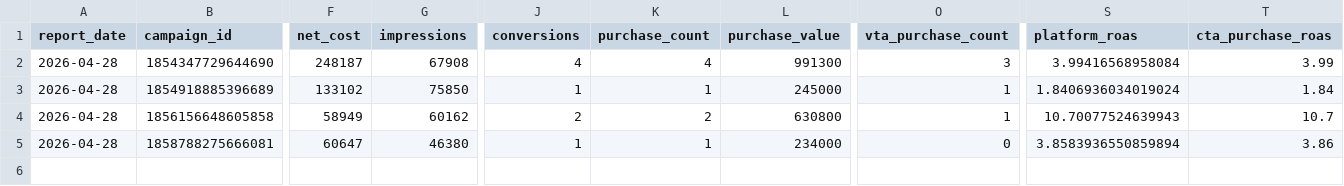
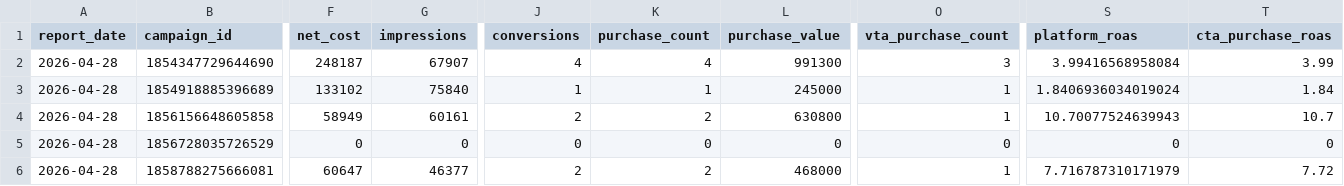
Before and after one commit to taejunjeon/seo, a CSV file: data/ads_csv/tiktok/processed/20260428_20260428_daily_campaign.csv, drawn as a sheet; only a part is shown, gaps mark what is left out; addresses are those after the commit; rows hold the shown columns only; the diff names each change by its address in the sheet, - before the commit and + after, or states it on an @@ line.

```diff
--- a/data/ads_csv/tiktok/processed/20260428_20260428_daily_campaign.csv
+++ b/data/ads_csv/tiktok/processed/20260428_20260428_daily_campaign.csv
-G2 (impressions): 67908
+G2 (impressions): 67907
-G3 (impressions): 75850
+G3 (impressions): 75840
-G4 (impressions): 60162
+G4 (impressions): 60161
+row 5: 2026-04-28 | 1856728035726529 | 0 | 0 | 0 | 0 | 0 | 0 | 0 | 0
-G6 (impressions): 46380
+G6 (impressions): 46377
-J6 (conversions): 1
+J6 (conversions): 2
-K6 (purchase_count): 1
+K6 (purchase_count): 2
-L6 (purchase_value): 234000
+L6 (purchase_value): 468000
-O6 (vta_purchase_count): 0
+O6 (vta_purchase_count): 1
-S6 (platform_roas): 3.8583936550859894
+S6 (platform_roas): 7.716787310171979
-T6 (cta_purchase_roas): 3.86
+T6 (cta_purchase_roas): 7.72
```
Also changed, not shown: 28 other files.
